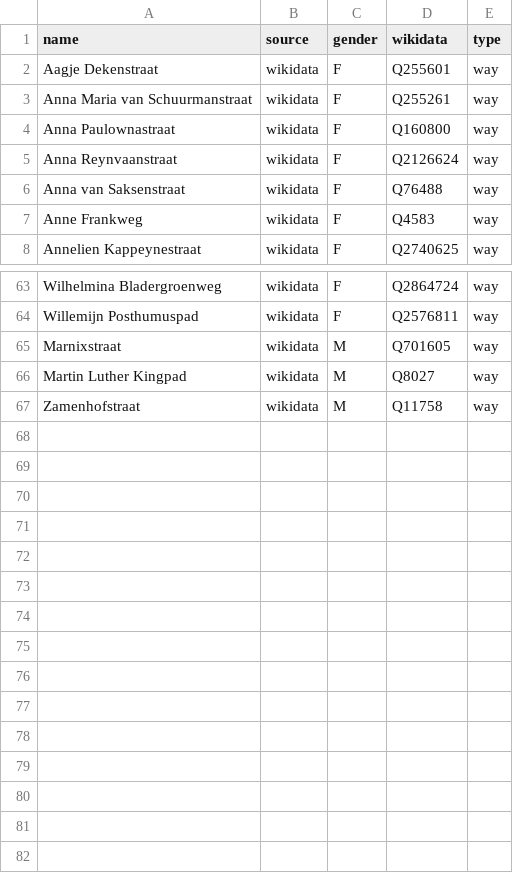
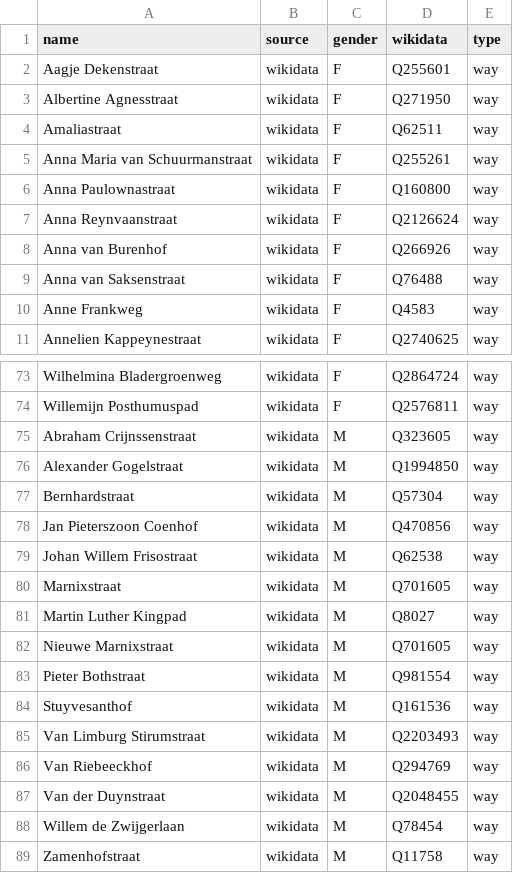
Before and after one commit to RobinLinde/equalstreetnames-leiden, a CSV file: data/gender.csv, drawn as a sheet; only a part is shown, gaps mark what is left out; the diff covers the shown part only; the diff names each change by its address in the sheet, - before the commit and + after, or states it on an @@ line.

```diff
--- a/data/gender.csv
+++ b/data/gender.csv
+row 3: Albertine Agnesstraat | wikidata | F | Q271950 | way
+row 4: Amaliastraat | wikidata | F | Q62511 | way
+row 8: Anna van Burenhof | wikidata | F | Q266926 | way
+row 75: Abraham Crijnssenstraat | wikidata | M | Q323605 | way
+row 76: Alexander Gogelstraat | wikidata | M | Q1994850 | way
+row 77: Bernhardstraat | wikidata | M | Q57304 | way
+row 78: Jan Pieterszoon Coenhof | wikidata | M | Q470856 | way
+row 79: Johan Willem Frisostraat | wikidata | M | Q62538 | way
+row 82: Nieuwe Marnixstraat | wikidata | M | Q701605 | way
+row 83: Pieter Bothstraat | wikidata | M | Q981554 | way
+row 84: Stuyvesanthof | wikidata | M | Q161536 | way
+row 85: Van Limburg Stirumstraat | wikidata | M | Q2203493 | way
+row 86: Van Riebeeckhof | wikidata | M | Q294769 | way
+row 87: Van der Duynstraat | wikidata | M | Q2048455 | way
+row 88: Willem de Zwijgerlaan | wikidata | M | Q78454 | way
```
Also changed, not shown: 7 added rows elsewhere in this file, data/other.csv, 3 other files.
